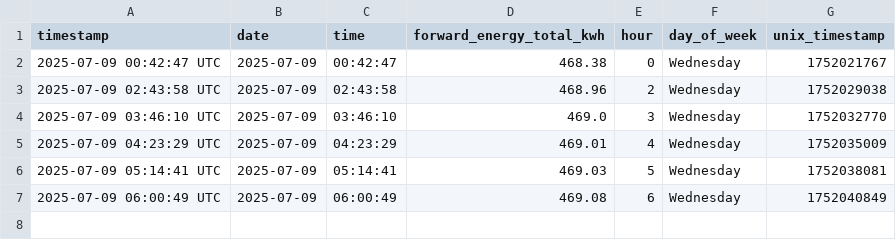
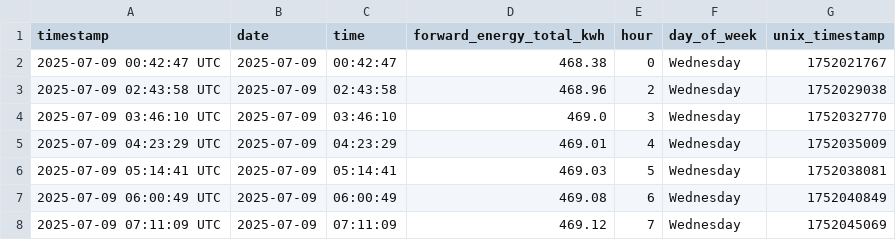
Before and after one commit to Youssef2id/tuya_energy_logger, a CSV file: data/daily/energy_2025-07-09.csv, drawn as a sheet.

```diff
--- a/data/daily/energy_2025-07-09.csv
+++ b/data/daily/energy_2025-07-09.csv
@@ -7 +7,2 @@ timestamp,date,time,forward_energy_total_kwh,hour,day_of_week,unix_timestamp
 2025-07-09 06:00:49 UTC,2025-07-09,06:00:49,469.08,6,Wednesday,1752040849
+2025-07-09 07:11:09 UTC,2025-07-09,07:11:09,469.12,7,Wednesday,1752045069
```
Also changed, not shown: data/monthly/energy_summary_2025-07.csv, 4 other files.
